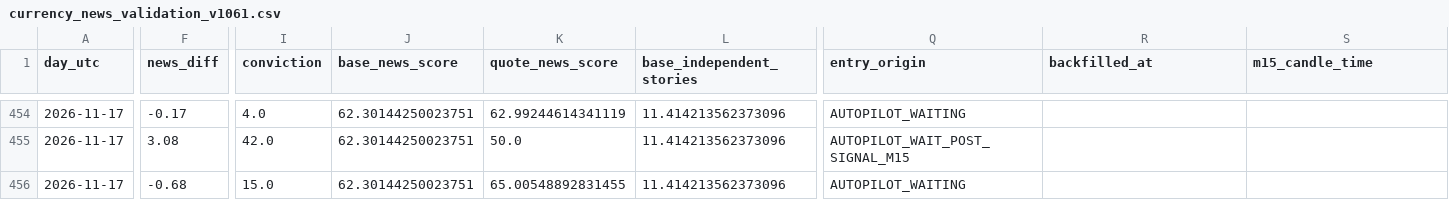
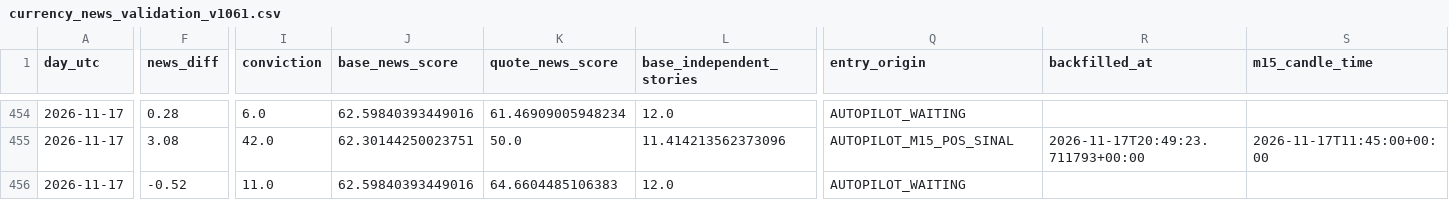
Before and after one commit to aparecidomikael97-ship-it/usd-macro-pro-v4, a CSV file: dados/currency_news_validation_v1061.csv, drawn as a sheet; only a part is shown, gaps mark what is left out; the diff covers the shown part only; the diff names each change by its address in the sheet, - before the commit and + after, or states it on an @@ line.

```diff
--- a/dados/currency_news_validation_v1061.csv
+++ b/dados/currency_news_validation_v1061.csv
-F454 (news_diff): -0.17
+F454 (news_diff): 0.28
-I454 (conviction): 4.0
+I454 (conviction): 6.0
-J454 (base_news_score): 62.30144250023751
+J454 (base_news_score): 62.59840393449016
-K454 (quote_news_score): 62.99244614341119
+K454 (quote_news_score): 61.46909005948234
-L454 (base_independent_stories): 11.414213562373096
+L454 (base_independent_stories): 12.0
-Q455 (entry_origin): AUTOPILOT_WAIT_POST_SIGNAL_M15
+Q455 (entry_origin): AUTOPILOT_M15_POS_SINAL
-R455 (backfilled_at): (empty)
+R455 (backfilled_at): 2026-11-17T20:49:23.711793+00:00
-S455 (m15_candle_time): (empty)
+S455 (m15_candle_time): 2026-11-17T11:45:00+00:00
-F456 (news_diff): -0.68
+F456 (news_diff): -0.52
-I456 (conviction): 15.0
+I456 (conviction): 11.0
-J456 (base_news_score): 62.30144250023751
+J456 (base_news_score): 62.59840393449016
-K456 (quote_news_score): 65.00548892831455
+K456 (quote_news_score): 64.6604485106383
-L456 (base_independent_stories): 11.414213562373096
+L456 (base_independent_stories): 12.0
```
Also changed, not shown: 49 edited cells elsewhere in this file.
